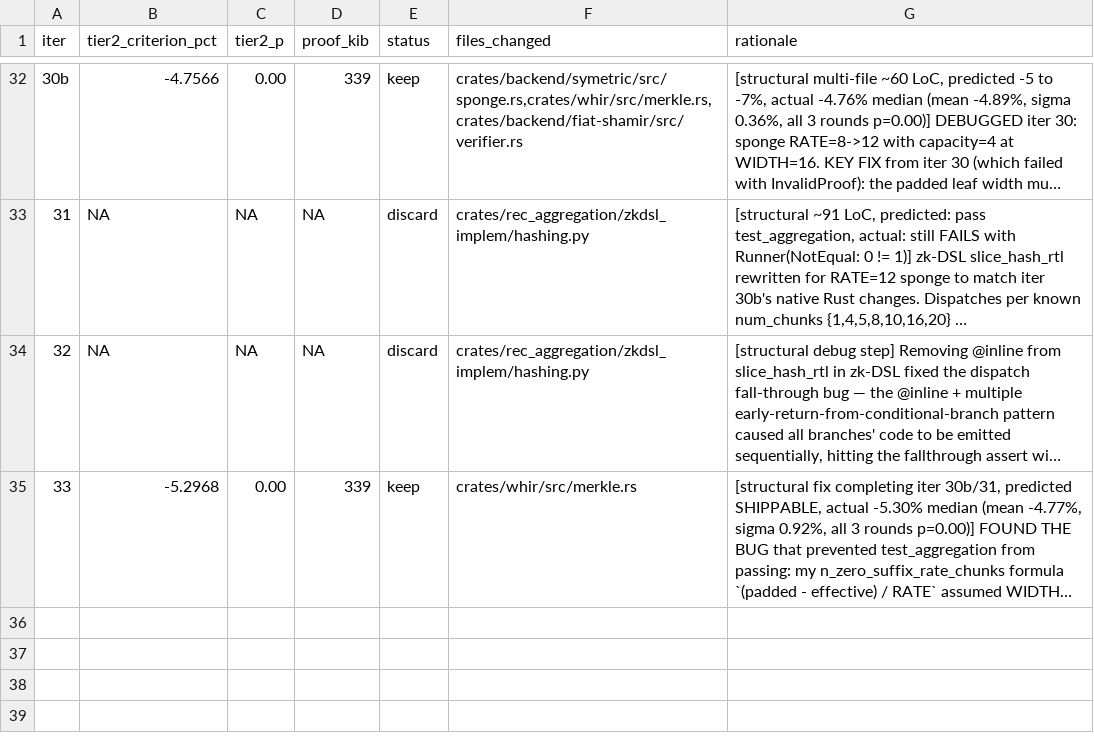
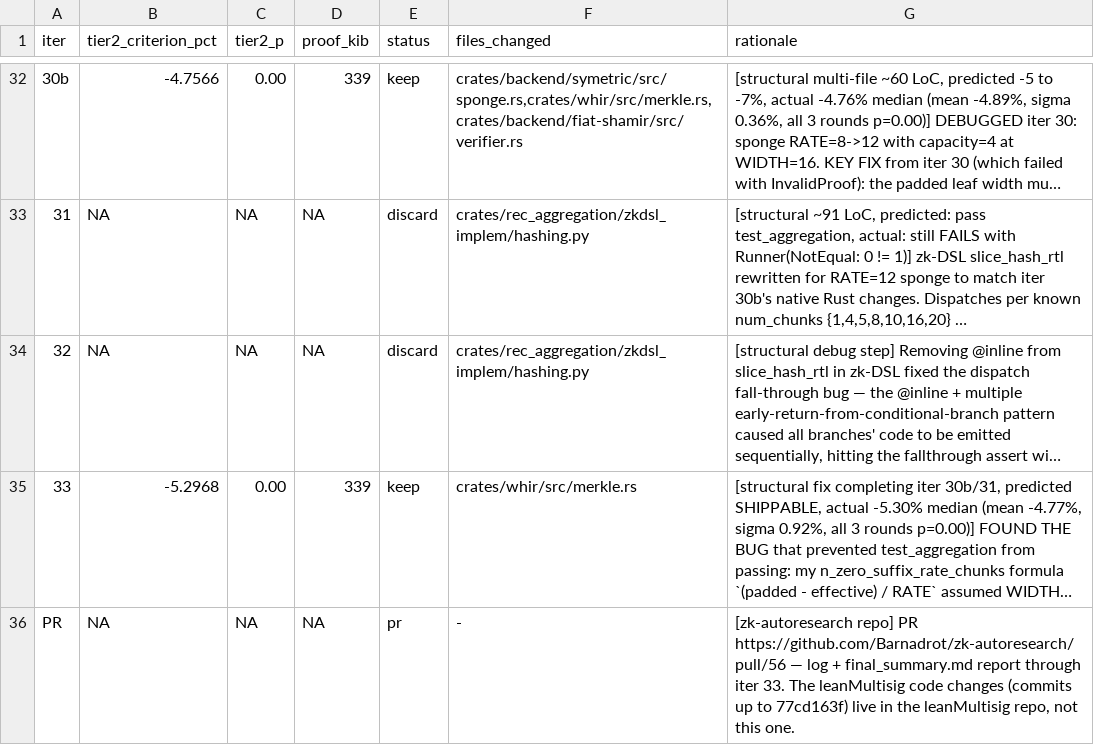
Before and after one commit to Barnadrot/zk-autoresearch, a TSV file: experiment_logs/leanMultisig/experiment_poseidon_whir_3/iters.tsv, drawn as a sheet; only a part is shown, gaps mark what is left out; long unchanged cells end in …; the diff names each change by its address in the sheet, - before the commit and + after, or states it on an @@ line.

```diff
--- a/experiment_logs/leanMultisig/experiment_poseidon_whir_3/iters.tsv
+++ b/experiment_logs/leanMultisig/experiment_poseidon_whir_3/iters.tsv
+row 36: PR | NA | NA | NA | pr | - | [zk-autoresearch repo] PR https://github.com/Barnadrot/zk-autoresearch/pull/56 — log + final_summary.md report through iter 33. The leanMultisig code changes (commits up to 77cd163f) live in the leanMultisig repo, not this one.
```
